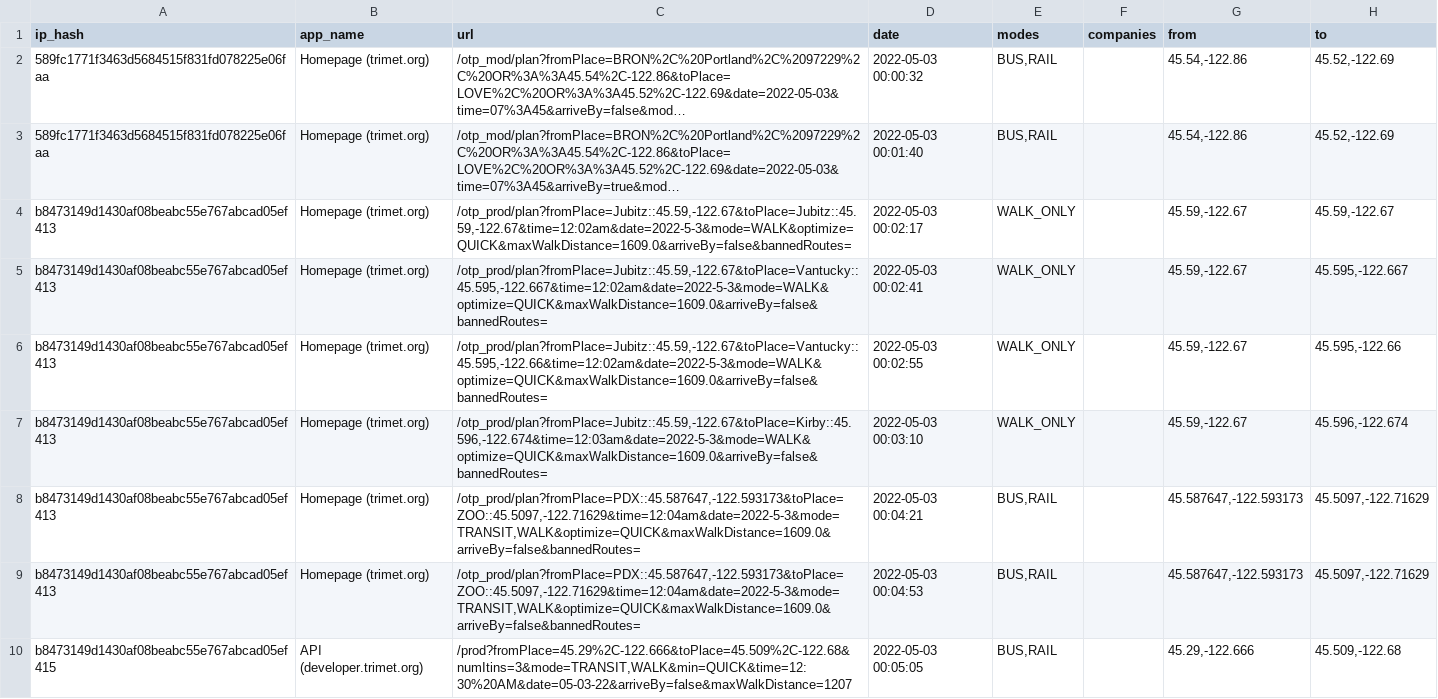
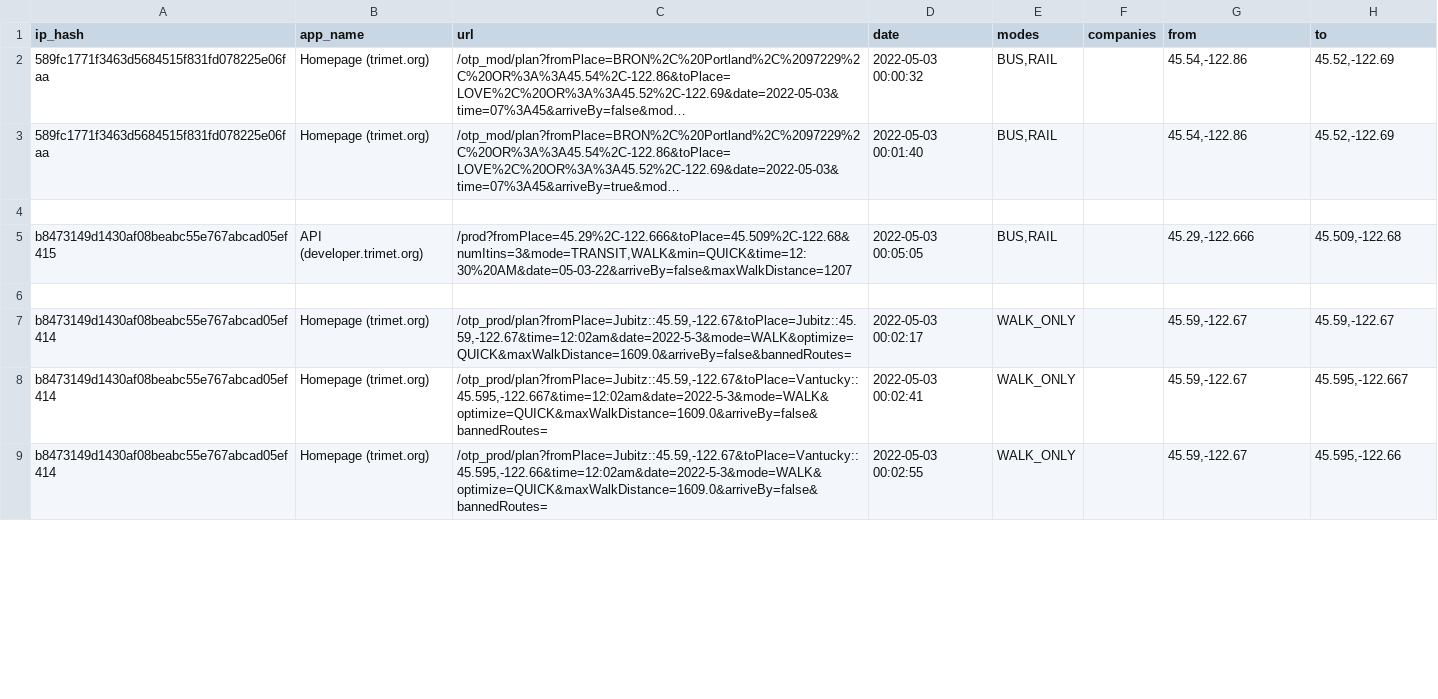
Before and after one commit to OpenTransitTools/log_parser, a CSV file: docs/test_report.csv, drawn as a sheet; only a part is shown; long unchanged cells end in …; removed rows and columns are numbered as before the commit, all else as after; the diff covers the shown part only; the diff names each change by its address in the sheet, - before the commit and + after, or states it on an @@ line.

Commit message:
fix(repeats): counts of exact f/t repeats working (doesn't count changes to mode or time, etc... in the request, but does de-dupe same orig/dest requests

```diff
--- a/docs/test_report.csv
+++ b/docs/test_report.csv
-row 4: b8473149d1430af08beabc55e767abcad05ef413 | Homepage (trimet.org) | /otp_prod/plan?fromPlace=Jubitz::45.59,-122.67&toPlace=Jubitz::45.59,-122.67&time=12:02am&date=2022-5-3&mode=WALK&optimize=QUICK&maxWalkDistance=1609.0&arriveBy=false&bannedRoutes= | 2022-05-03 00:02:17 | WALK_ONLY |  | 45.59,-122.67 | 45.59,-122.67
+row 4: (empty)
-row 5: b8473149d1430af08beabc55e767abcad05ef413 | Homepage (trimet.org) | /otp_prod/plan?fromPlace=Jubitz::45.59,-122.67&toPlace=Vantucky::45.595,-122.667&time=12:02am&date=2022-5-3&mode=WALK&optimize=QUICK&maxWalkDistance=1609.0&arriveBy=false&bannedRoutes= | 2022-05-03 00:02:41 | WALK_ONLY |  | 45.59,-122.67 | 45.595,-122.667
-row 6: b8473149d1430af08beabc55e767abcad05ef413 | Homepage (trimet.org) | /otp_prod/plan?fromPlace=Jubitz::45.59,-122.67&toPlace=Vantucky::45.595,-122.66&time=12:02am&date=2022-5-3&mode=WALK&optimize=QUICK&maxWalkDistance=1609.0&arriveBy=false&bannedRoutes= | 2022-05-03 00:02:55 | WALK_ONLY |  | 45.59,-122.67 | 45.595,-122.66
-row 7: b8473149d1430af08beabc55e767abcad05ef413 | Homepage (trimet.org) | /otp_prod/plan?fromPlace=Jubitz::45.59,-122.67&toPlace=Kirby::45.596,-122.674&time=12:03am&date=2022-5-3&mode=WALK&optimize=QUICK&maxWalkDistance=1609.0&arriveBy=false&bannedRoutes= | 2022-05-03 00:03:10 | WALK_ONLY |  | 45.59,-122.67 | 45.596,-122.674
-row 8: b8473149d1430af08beabc55e767abcad05ef413 | Homepage (trimet.org) | /otp_prod/plan?fromPlace=PDX::45.587647,-122.593173&toPlace=ZOO::45.5097,-122.71629&time=12:04am&date=2022-5-3&mode=TRANSIT,WALK&optimize=QUICK&maxWalkDistance=1609.0&arriveBy=false&bannedRoutes= | 2022-05-03 00:04:21 | BUS,RAIL |  | 45.587647,-122.593173 | 45.5097,-122.71629
-row 9: b8473149d1430af08beabc55e767abcad05ef413 | Homepage (trimet.org) | /otp_prod/plan?fromPlace=PDX::45.587647,-122.593173&toPlace=ZOO::45.5097,-122.71629&time=12:04am&date=2022-5-3&mode=TRANSIT,WALK&optimize=QUICK&maxWalkDistance=1609.0&arriveBy=false&bannedRoutes= | 2022-05-03 00:04:53 | BUS,RAIL |  | 45.587647,-122.593173 | 45.5097,-122.71629
+row 6: (empty)
+row 7: b8473149d1430af08beabc55e767abcad05ef414 | Homepage (trimet.org) | /otp_prod/plan?fromPlace=Jubitz::45.59,-122.67&toPlace=Jubitz::45.59,-122.67&time=12:02am&date=2022-5-3&mode=WALK&optimize=QUICK&maxWalkDistance=1609.0&arriveBy=false&bannedRoutes= | 2022-05-03 00:02:17 | WALK_ONLY |  | 45.59,-122.67 | 45.59,-122.67
+row 8: b8473149d1430af08beabc55e767abcad05ef414 | Homepage (trimet.org) | /otp_prod/plan?fromPlace=Jubitz::45.59,-122.67&toPlace=Vantucky::45.595,-122.667&time=12:02am&date=2022-5-3&mode=WALK&optimize=QUICK&maxWalkDistance=1609.0&arriveBy=false&bannedRoutes= | 2022-05-03 00:02:41 | WALK_ONLY |  | 45.59,-122.67 | 45.595,-122.667
+row 9: b8473149d1430af08beabc55e767abcad05ef414 | Homepage (trimet.org) | /otp_prod/plan?fromPlace=Jubitz::45.59,-122.67&toPlace=Vantucky::45.595,-122.66&time=12:02am&date=2022-5-3&mode=WALK&optimize=QUICK&maxWalkDistance=1609.0&arriveBy=false&bannedRoutes= | 2022-05-03 00:02:55 | WALK_ONLY |  | 45.59,-122.67 | 45.595,-122.66
```
Also changed, not shown: 6 added rows and 4 edited cells elsewhere in this file, 1 other file.
